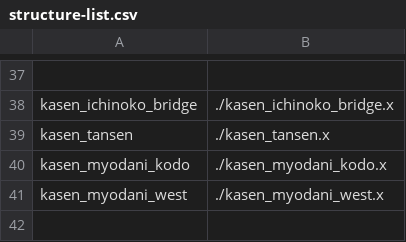
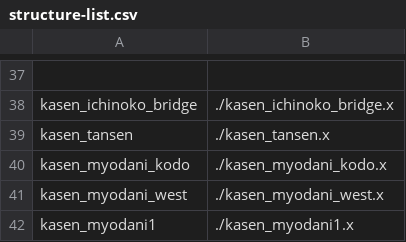
Before and after one commit to akashiyaki01c/BveKobeCitySubway, a CSV file: U-Line/Structure/structure-list.csv, drawn as a sheet; only a part is shown, gaps mark what is left out.

Commit message:
Myodani1kasenを実装

```diff
--- a/U-Line/Structure/structure-list.csv
+++ b/U-Line/Structure/structure-list.csv
@@ -41 +41,2 @@ kasen_myodani_kodo, ./kasen_myodani_kodo.x
 kasen_myodani_west, ./kasen_myodani_west.x
+kasen_myodani1,	./kasen_myodani1.x
```
Also changed, not shown: 6 other files.
